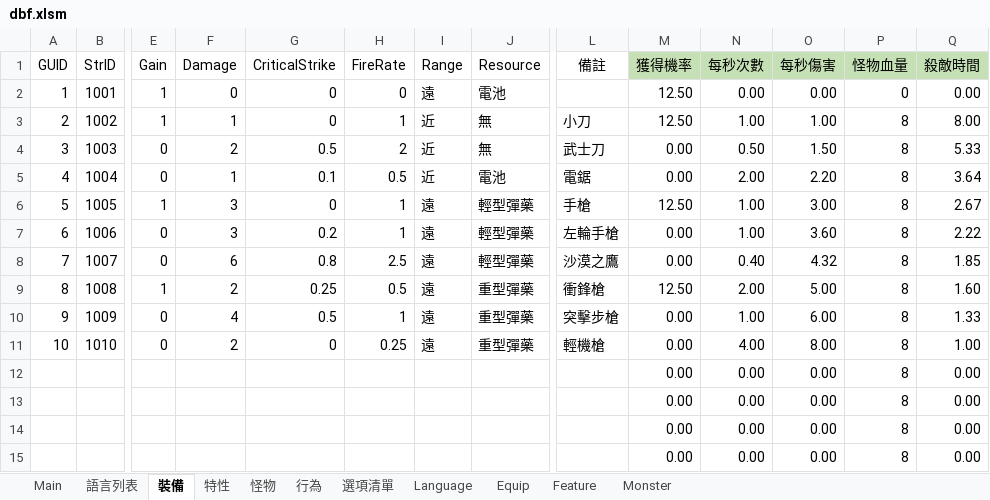
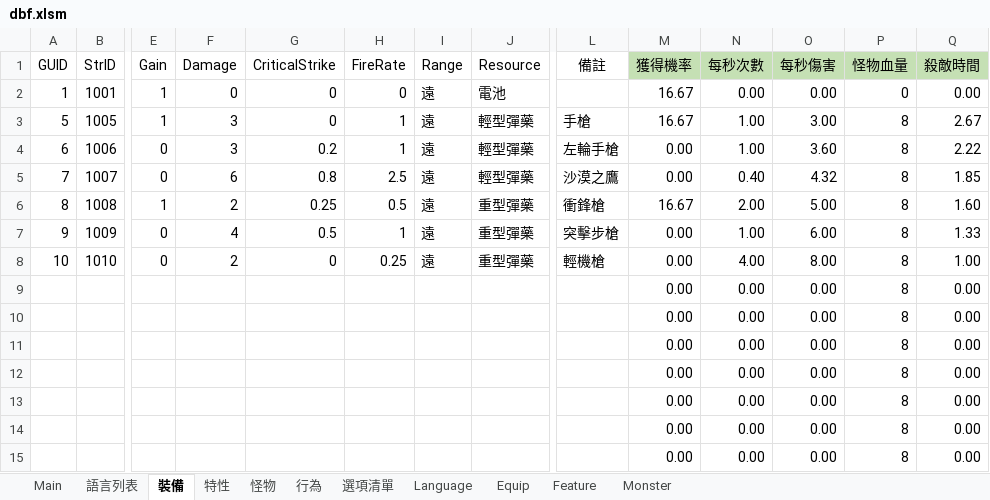
Before and after one commit to yinweli/project_acg, an Excel workbook: Doc/dbf.xlsm, sheet 裝備, drawn as a sheet; only a part is shown, gaps mark what is left out; values as stored, in another font and other column widths than the file's, no borders; table styles not drawn; removed rows and columns are numbered as before the commit, all else as after; rows hold the shown columns only; the diff names each change by its address in the sheet, - before the commit and + after, or states it on an @@ line.

```diff
--- a/Doc/dbf.xlsm (sheet 裝備)
+++ b/Doc/dbf.xlsm (sheet 裝備)
-M2 (獲得機率): 12.50
+M2 (獲得機率): 16.67
-row 3: 2 | 1002 | 1 | 1 | 0 | 1 | 近 | 無 | 小刀 | 12.50 | 1.00 | 1.00 | 8 | 8.00
-row 4: 3 | 1003 | 0 | 2 | 0.5 | 2 | 近 | 無 | 武士刀 | 0.00 | 0.50 | 1.50 | 8 | 5.33
-row 5: 4 | 1004 | 0 | 1 | 0.1 | 0.5 | 近 | 電池 | 電鋸 | 0.00 | 2.00 | 2.20 | 8 | 3.64
-M3 (獲得機率): 12.50
+M3 (獲得機率): 16.67
-M6 (獲得機率): 12.50
+M6 (獲得機率): 16.67
+row 9:  |  |  |  |  |  |  |  |  | 0.00 | 0.00 | 0.00 | 8 | 0.00
+row 10:  |  |  |  |  |  |  |  |  | 0.00 | 0.00 | 0.00 | 8 | 0.00
+row 11:  |  |  |  |  |  |  |  |  | 0.00 | 0.00 | 0.00 | 8 | 0.00
```
Also changed, not shown: sheet Equip, formulas that keep their value, 10 other files.
